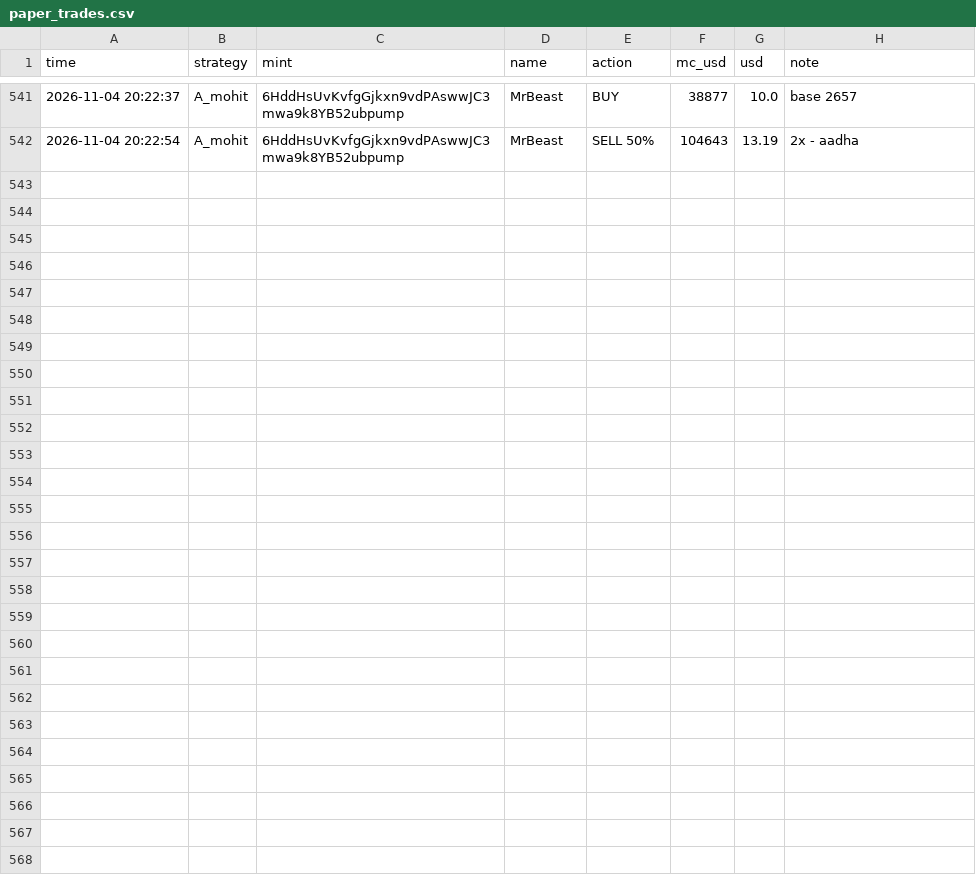
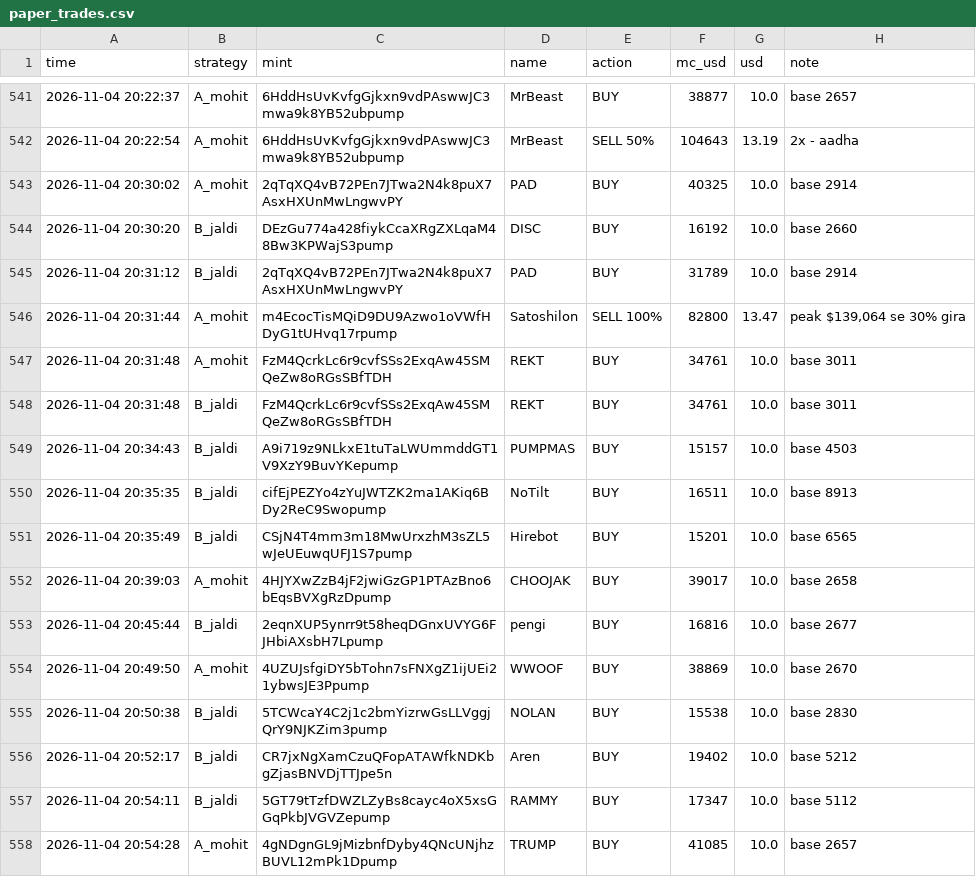
Before and after one commit to mohit1337890-rgb/pump-paper-bot, a CSV file: paper_trades.csv, drawn as a sheet; only a part is shown, gaps mark what is left out.

Commit message:
paper bot update

```diff
--- a/paper_trades.csv
+++ b/paper_trades.csv
@@ -542 +542,17 @@ time,strategy,mint,name,action,mc_usd,usd,note
 2026-11-04 20:22:54,A_mohit,6HddHsUvKvfgGjkxn9vdPAswwJC3mwa9k8YB52ubpump,MrBeast,SELL 50%,104643,13.19,2x - aadha
+2026-11-04 20:30:02,A_mohit,2qTqXQ4vB72PEn7JTwa2N4k8puX7AsxHXUnMwLngwvPY,PAD,BUY,40325,10.0,base 2914
+2026-11-04 20:30:20,B_jaldi,DEzGu774a428fiykCcaXRgZXLqaM48Bw3KPWajS3pump,DISC,BUY,16192,10.0,base 2660
+2026-11-04 20:31:12,B_jaldi,2qTqXQ4vB72PEn7JTwa2N4k8puX7AsxHXUnMwLngwvPY,PAD,BUY,31789,10.0,base 2914
+2026-11-04 20:31:44,A_mohit,m4EcocTisMQiD9DU9Azwo1oVWfHDyG1tUHvq17rpump,Satoshilon,SELL 100%,82800,13.47,"peak $139,064 se 30% gira"
+2026-11-04 20:31:48,A_mohit,FzM4QcrkLc6r9cvfSSs2ExqAw45SMQeZw8oRGsSBfTDH,REKT,BUY,34761,10.0,base 3011
+2026-11-04 20:31:48,B_jaldi,FzM4QcrkLc6r9cvfSSs2ExqAw45SMQeZw8oRGsSBfTDH,REKT,BUY,34761,10.0,base 3011
+2026-11-04 20:34:43,B_jaldi,A9i719z9NLkxE1tuTaLWUmmddGT1V9XzY9BuvYKepump,PUMPMAS,BUY,15157,10.0,base 4503
+2026-11-04 20:35:35,B_jaldi,cifEjPEZYo4zYuJWTZK2ma1AKiq6BDy2ReC9Swopump,NoTilt,BUY,16511,10.0,base 8913
+2026-11-04 20:35:49,B_jaldi,CSjN4T4mm3m18MwUrxzhM3sZL5wJeUEuwqUFJ1S7pump,Hirebot,BUY,15201,10.0,base 6565
+2026-11-04 20:39:03,A_mohit,4HJYXwZzB4jF2jwiGzGP1PTAzBno6bEqsBVXgRzDpump,CHOOJAK,BUY,39017,10.0,base 2658
+2026-11-04 20:45:44,B_jaldi,2eqnXUP5ynrr9t58heqDGnxUVYG6FJHbiAXsbH7Lpump,pengi,BUY,16816,10.0,base 2677
+2026-11-04 20:49:50,A_mohit,4UZUJsfgiDY5bTohn7sFNXgZ1ijUEi21ybwsJE3Ppump,WWOOF,BUY,38869,10.0,base 2670
+2026-11-04 20:50:38,B_jaldi,5TCWcaY4C2j1c2bmYizrwGsLLVggjQrY9NJKZim3pump,NOLAN,BUY,15538,10.0,base 2830
+2026-11-04 20:52:17,B_jaldi,CR7jxNgXamCzuQFopATAWfkNDKbgZjasBNVDjTTJpe5n,Aren,BUY,19402,10.0,base 5212
+2026-11-04 20:54:11,B_jaldi,5GT79tTzfDWZLZyBs8cayc4oX5xsGGqPkbJVGVZepump,RAMMY,BUY,17347,10.0,base 5112
+2026-11-04 20:54:28,A_mohit,4gNDgnGL9jMizbnfDyby4QNcUNjhzBUVL12mPk1Dpump,TRUMP,BUY,41085,10.0,base 2657
```
Also changed, not shown: 2 other files.
